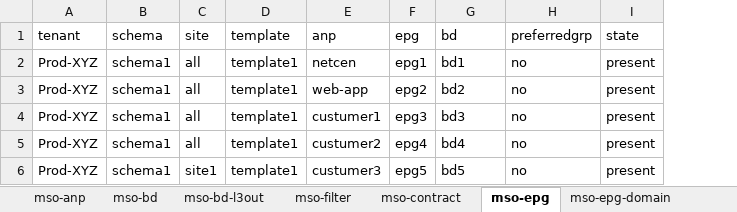
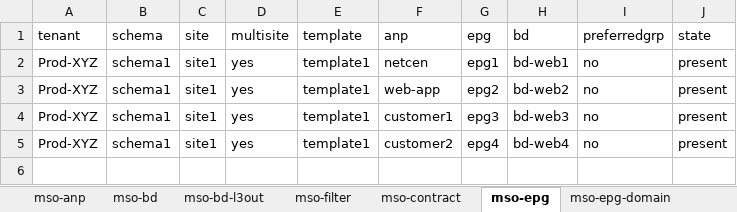
Before and after one commit to Timothy-Lloyd/aci-tools, an Excel workbook: all-mso-config.xlsx, sheet mso-epg, drawn as a sheet; values as stored, in another font and other column widths than the file's, no borders; removed rows and columns are numbered as before the commit, all else as after; the diff names each change by its address in the sheet, - before the commit and + after, or states it on an @@ line.

```diff
--- a/all-mso-config.xlsx (sheet mso-epg)
+++ b/all-mso-config.xlsx (sheet mso-epg)
+column D (multisite), rows 2-5: all yes
-C2:C4 (site): all
+C2:C4 (site): site1
-H2 (bd): bd1
+H2 (bd): bd-web1
-H3 (bd): bd2
+H3 (bd): bd-web2
-F4 (anp): custumer1
+F4 (anp): customer1
-H4 (bd): bd3
+H4 (bd): bd-web3
-row 5: Prod-XYZ | schema1 | all | template1 | custumer2 | epg4 | bd4 | no | present
-F5 (anp): custumer3
+F5 (anp): customer2
-G5 (epg): epg5
+G5 (epg): epg4
-H5 (bd): bd5
+H5 (bd): bd-web4
```
Also changed, not shown: sheet mso-epg-contract, sheet mso-bd, sheet mso-epg-domain, sheet mso-filter, sheet mso-bd-l3out, sheet mso-site, 1 more sheet, 1 other file.
